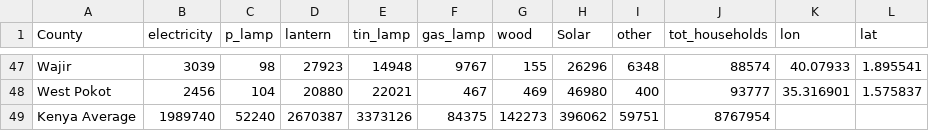
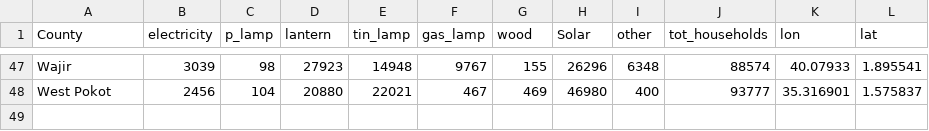
Before and after one commit to hallieliu/map673, a CSV file: module-04/lab-04/lab-04-data/lighting-energy-kenya-counties-2009.csv, drawn as a sheet; only a part is shown, gaps mark what is left out.

Commit message:
fix data error in csv table

```diff
--- a/module-04/lab-04/lab-04-data/lighting-energy-kenya-counties-2009.csv
+++ b/module-04/lab-04/lab-04-data/lighting-energy-kenya-counties-2009.csv
@@ -48,2 +48 @@ Wajir,3039,98,27923,14948,9767,155,26296,6348,88574,40.07933,1.895541
 West Pokot,2456,104,20880,22021,467,469,46980,400,93777,35.316901,1.575837
-Kenya Average,1989740,52240,2670387,3373126,84375,142273,396062,59751,8767954,,
```
Also changed, not shown: 1 other file.
